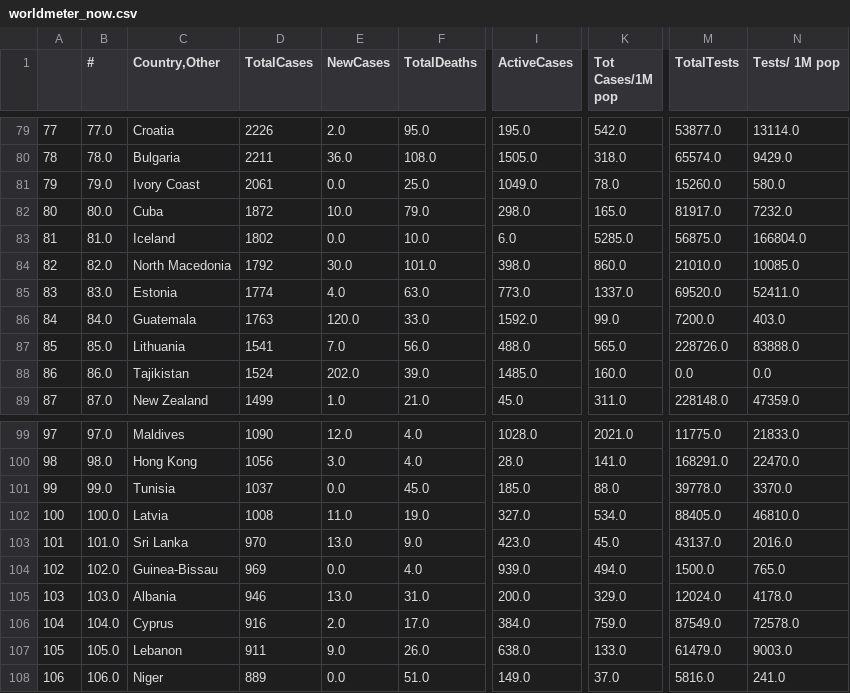
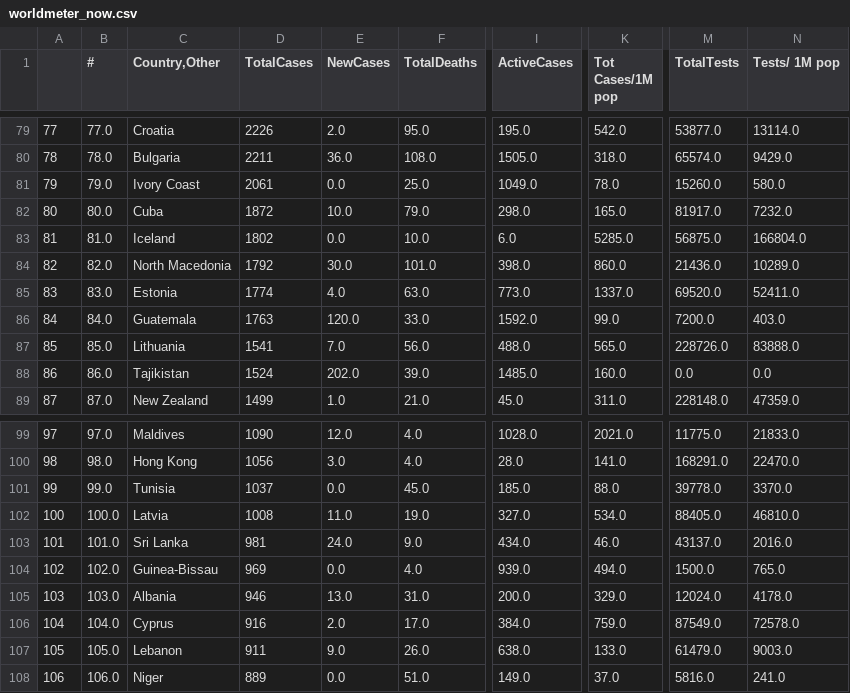
Before and after one commit to kevorkkeheian/DataScience, a CSV file: datasets/worldmeter_now.csv, drawn as a sheet; only a part is shown, gaps mark what is left out; the diff covers the shown part only; the diff names each change by its address in the sheet, - before the commit and + after, or states it on an @@ line.

```diff
--- a/datasets/worldmeter_now.csv
+++ b/datasets/worldmeter_now.csv
-M84 (TotalTests): 21010.0
+M84 (TotalTests): 21436.0
-N84 (Tests/ 1M pop): 10085.0
+N84 (Tests/ 1M pop): 10289.0
-D103 (TotalCases): 970
+D103 (TotalCases): 981
-E103 (NewCases): 13.0
+E103 (NewCases): 24.0
-I103 (ActiveCases): 423.0
+I103 (ActiveCases): 434.0
-K103 (Tot Cases/1M pop): 45.0
+K103 (Tot Cases/1M pop): 46.0
```
Also changed, not shown: 69 edited cells elsewhere in this file.
